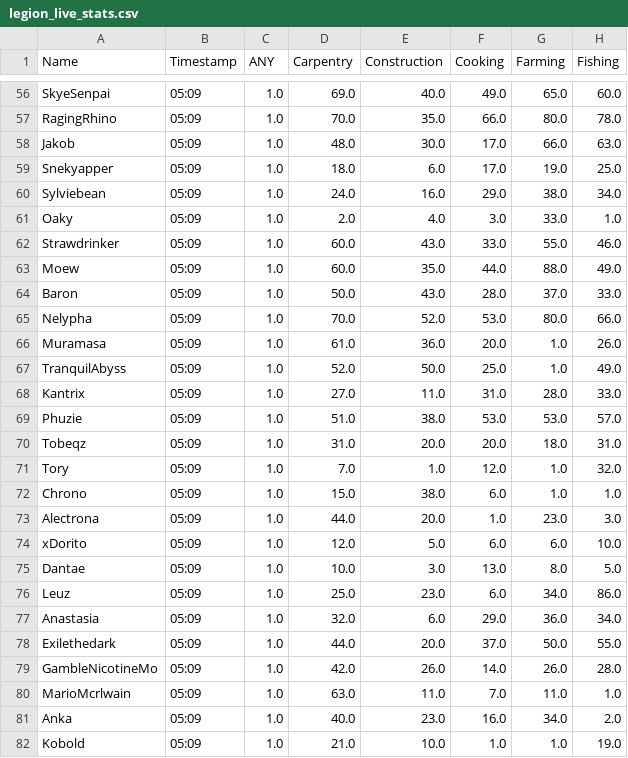
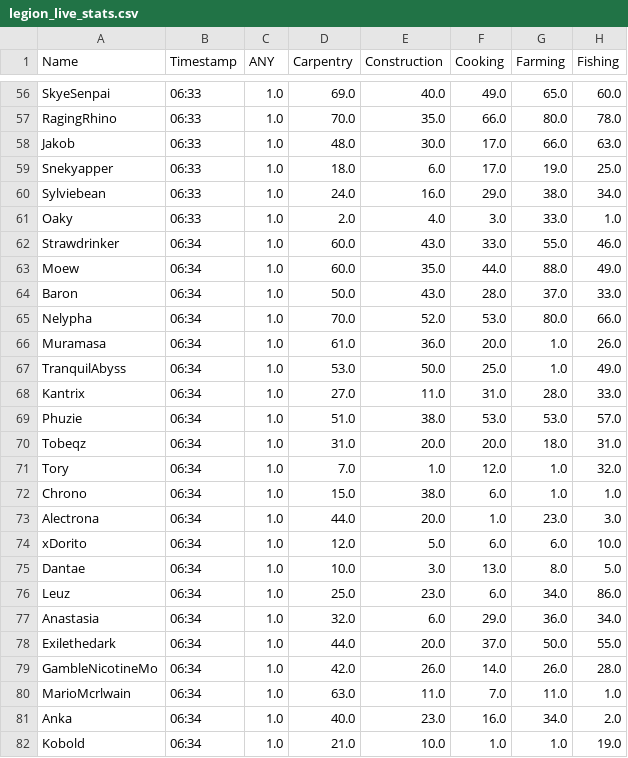
Before and after one commit to Ejem0724/Ejem0724.github.io, a CSV file: legion_live_stats.csv, drawn as a sheet; only a part is shown, gaps mark what is left out; the diff covers the shown part only; the diff names each change by its address in the sheet, - before the commit and + after, or states it on an @@ line.

```diff
--- a/legion_live_stats.csv
+++ b/legion_live_stats.csv
-B56:B61 (Timestamp): 05:09
+B56:B61 (Timestamp): 06:33
-B62:B82 (Timestamp): 05:09
+B62:B82 (Timestamp): 06:34
-D67 (Carpentry): 52.0
+D67 (Carpentry): 53.0
```
Also changed, not shown: 94 edited cells elsewhere in this file, 1 other file.
